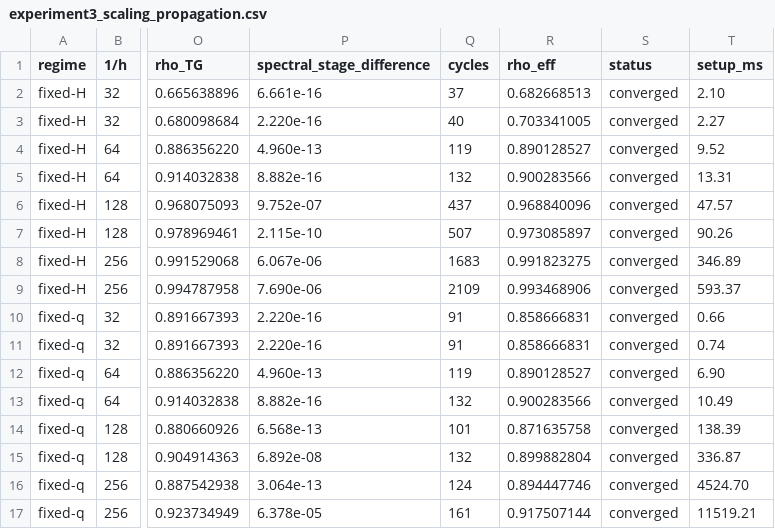
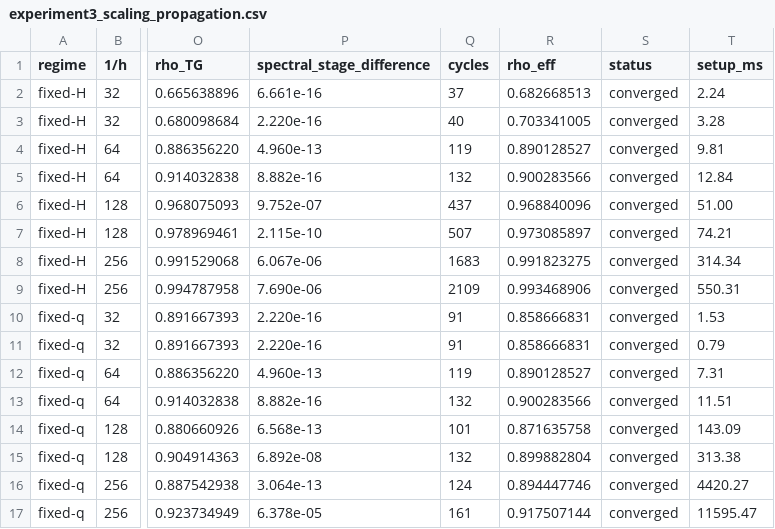
Before and after one commit to zebramath/multiscale_two_grids_iteration, a CSV file: code/results/experiment3_scaling_propagation.csv, drawn as a sheet; only a part is shown, gaps mark what is left out; the diff names each change by its address in the sheet, - before the commit and + after, or states it on an @@ line.

```diff
--- a/code/results/experiment3_scaling_propagation.csv
+++ b/code/results/experiment3_scaling_propagation.csv
-T2 (setup_ms): 2.10
+T2 (setup_ms): 2.24
-T3 (setup_ms): 2.27
+T3 (setup_ms): 3.28
-T4 (setup_ms): 9.52
+T4 (setup_ms): 9.81
-T5 (setup_ms): 13.31
+T5 (setup_ms): 12.84
-T6 (setup_ms): 47.57
+T6 (setup_ms): 51.00
-T7 (setup_ms): 90.26
+T7 (setup_ms): 74.21
-T8 (setup_ms): 346.89
+T8 (setup_ms): 314.34
-T9 (setup_ms): 593.37
+T9 (setup_ms): 550.31
-T10 (setup_ms): 0.66
+T10 (setup_ms): 1.53
-T11 (setup_ms): 0.74
+T11 (setup_ms): 0.79
-T12 (setup_ms): 6.90
+T12 (setup_ms): 7.31
-T13 (setup_ms): 10.49
+T13 (setup_ms): 11.51
-T14 (setup_ms): 138.39
+T14 (setup_ms): 143.09
-T15 (setup_ms): 336.87
+T15 (setup_ms): 313.38
-T16 (setup_ms): 4524.70
+T16 (setup_ms): 4420.27
-T17 (setup_ms): 11519.21
+T17 (setup_ms): 11595.47
```
Also changed, not shown: 38 other files.
